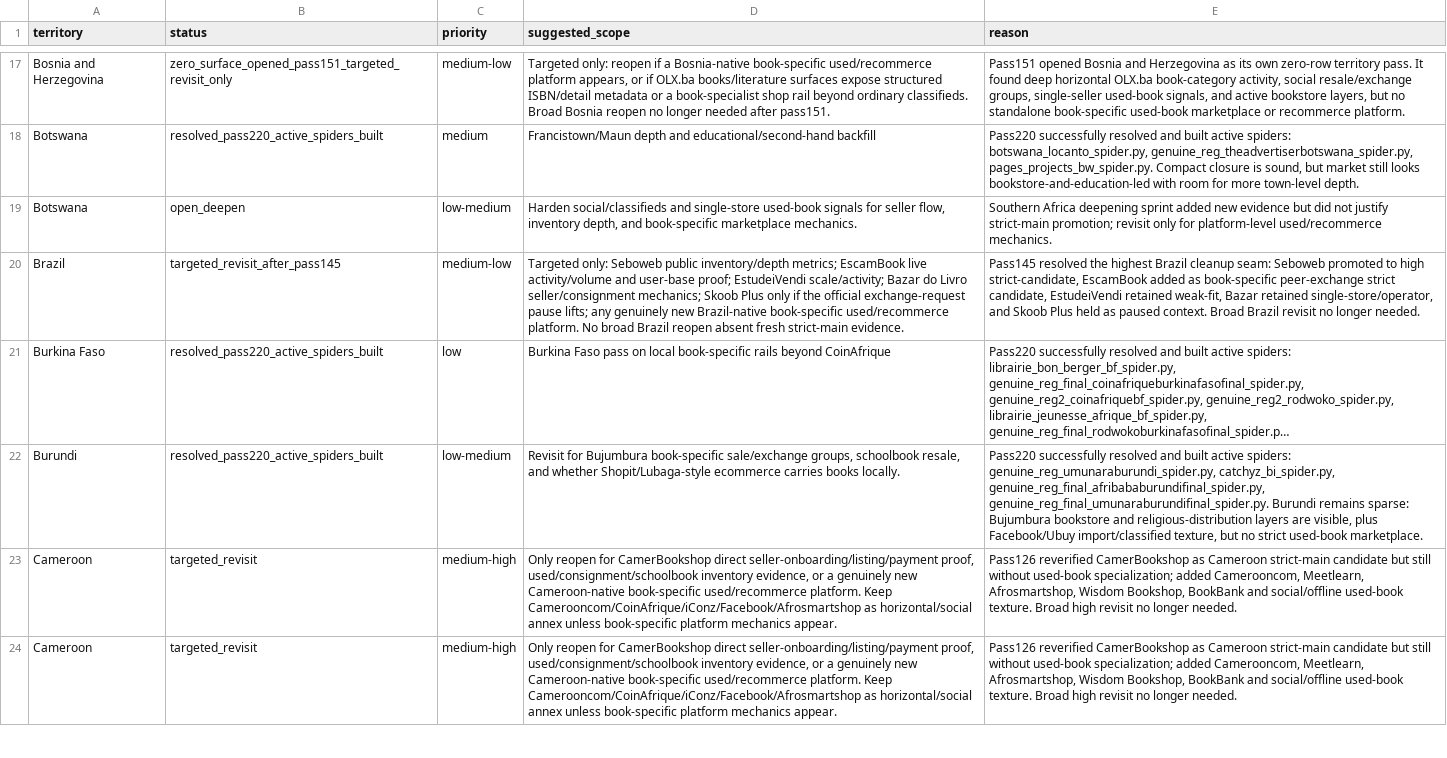
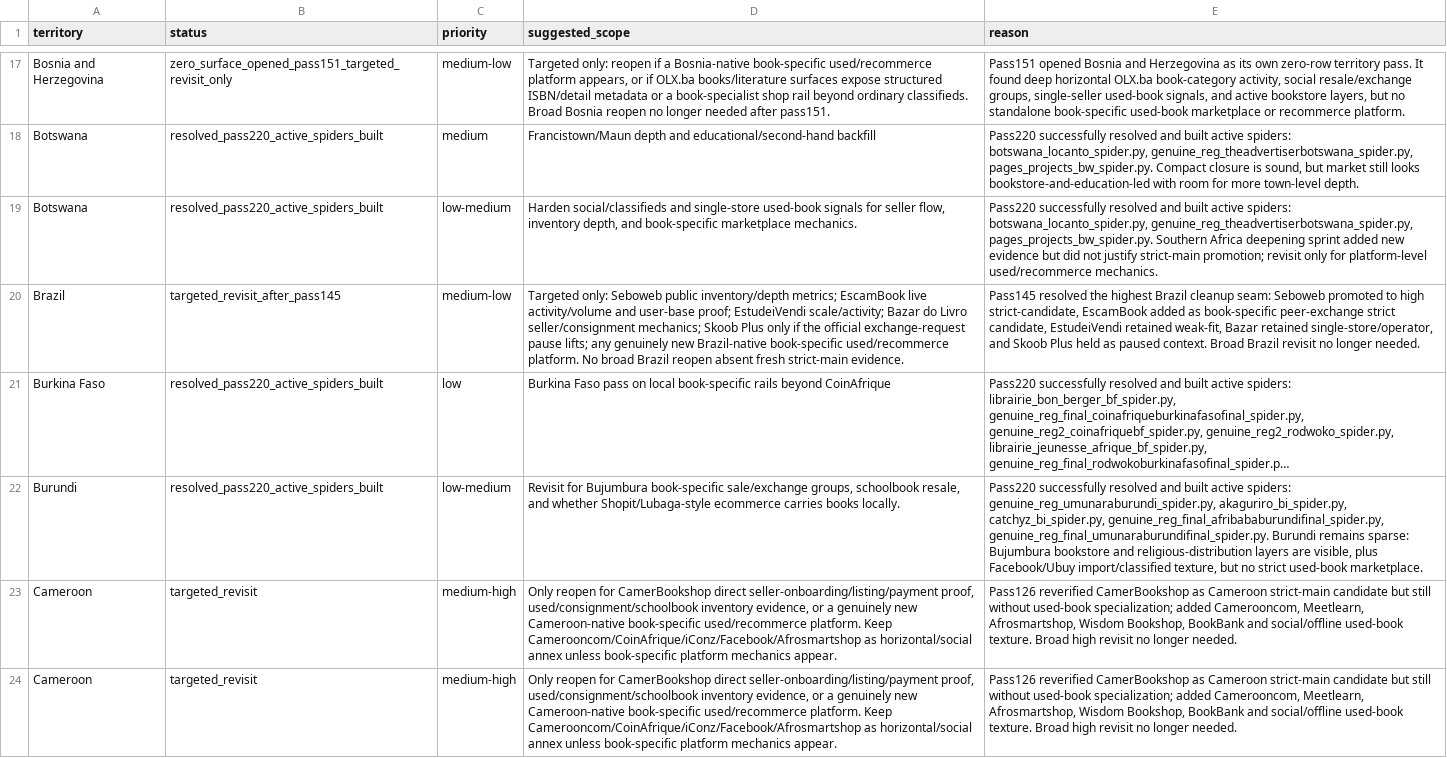
Before and after one commit to davidgn/rbm_crawlers, a CSV file: data/rbm_revisit_queue_post_pass220.csv, drawn as a sheet; only a part is shown, gaps mark what is left out; long unchanged cells end in …; the diff covers the shown part only; the diff names each change by its address in the sheet, - before the commit and + after, or states it on an @@ line.

```diff
--- a/data/rbm_revisit_queue_post_pass220.csv
+++ b/data/rbm_revisit_queue_post_pass220.csv
-B19 (status): open_deepen
+B19 (status): resolved_pass220_active_spiders_built
-E19 (reason): Southern Africa…
+E19 (reason): Pass220 successfully resolved and built active spiders: botswana_locanto_spider.py, genuine_reg_theadvertiserbotswana_spider.py, pages_projects_bw_spider.py. Southern Africa…
-E22 (reason): …spiders: genuine_reg_umunaraburundi_spider.py, catchyz_bi_spider.py, genuine_reg_final_afribababurundifinal_spider.py,…
+E22 (reason): …spiders: genuine_reg_umunaraburundi_spider.py, akaguriro_bi_spider.py, catchyz_bi_spider.py, genuine_reg_final_afribababurundifinal_spider.py,…
```
Also changed, not shown: 10 edited cells elsewhere in this file.
